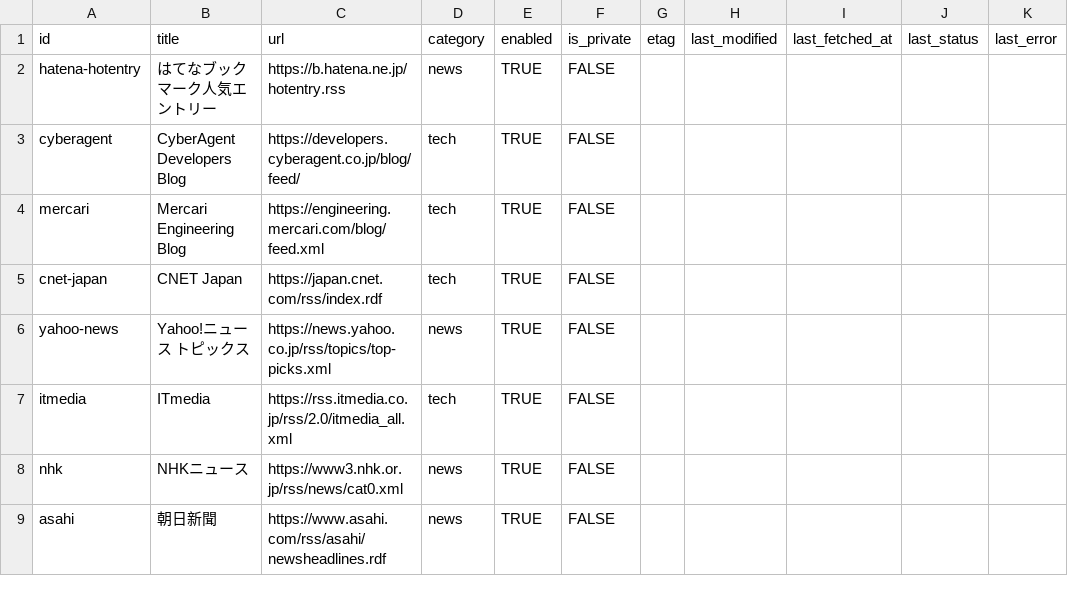
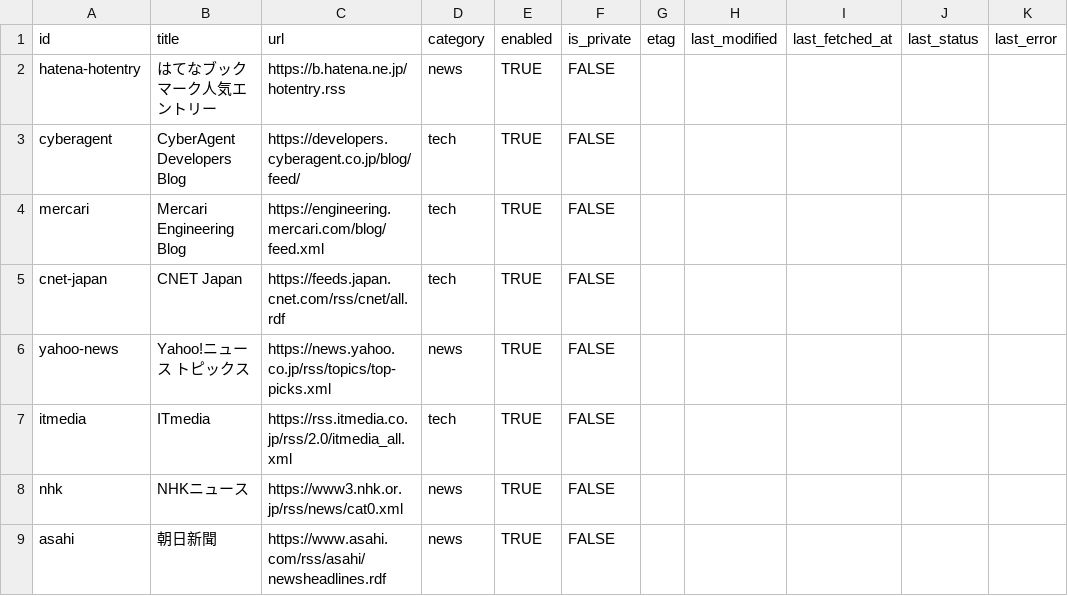
Before and after one commit to freddiefujiwara/reader-gas, a CSV file: feeds-seed.csv, drawn as a sheet; only a part is shown.

Commit message:
fix: CNET Japan のフィードURLを現行URLへ更新

```diff
--- a/feeds-seed.csv
+++ b/feeds-seed.csv
@@ -4,3 +4,3 @@ cyberagent,CyberAgent Developers Blog,https://developers.cyberagent.co.jp/blog/f
 mercari,Mercari Engineering Blog,https://engineering.mercari.com/blog/feed.xml,tech,TRUE,FALSE,,,,,
-cnet-japan,CNET Japan,https://japan.cnet.com/rss/index.rdf,tech,TRUE,FALSE,,,,,
+cnet-japan,CNET Japan,https://feeds.japan.cnet.com/rss/cnet/all.rdf,tech,TRUE,FALSE,,,,,
 yahoo-news,Yahoo!ニュース トピックス,https://news.yahoo.co.jp/rss/topics/top-picks.xml,news,TRUE,FALSE,,,,,
```
